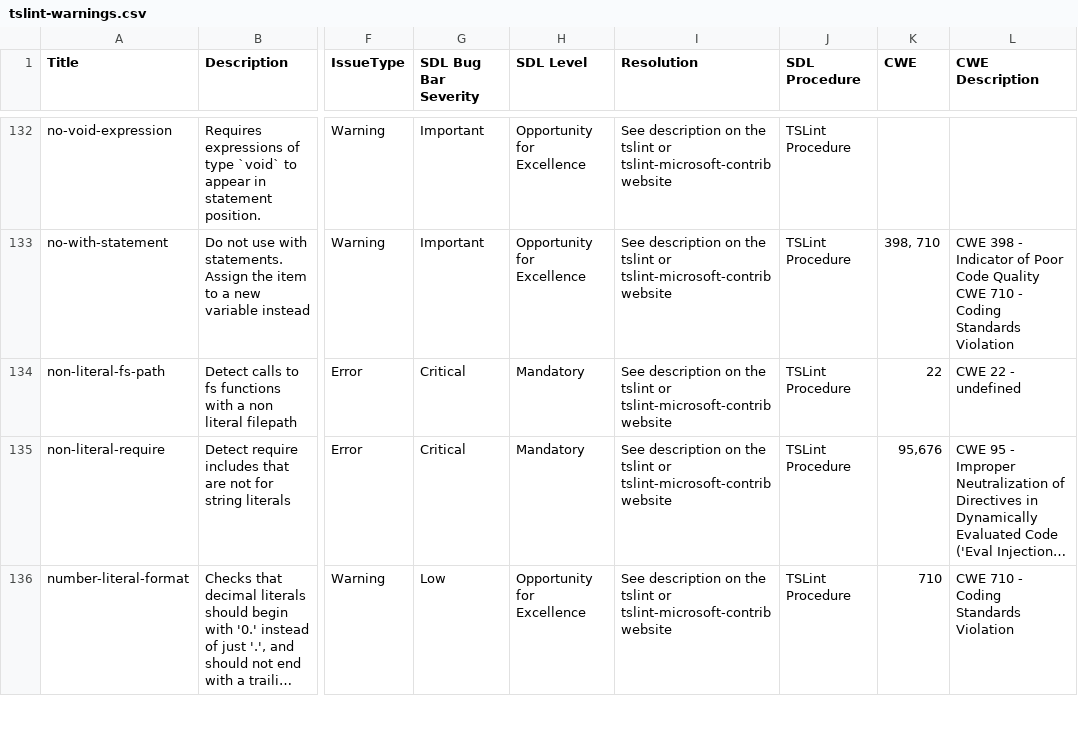
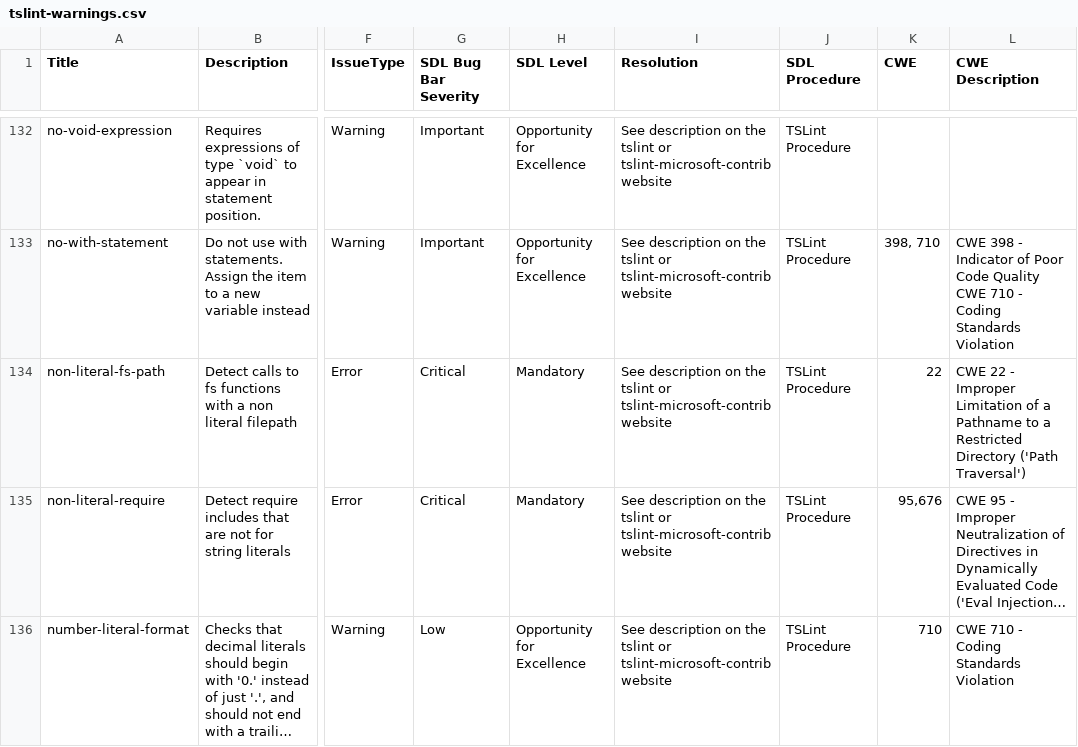
Before and after one commit to microsoft/tslint-microsoft-contrib, a CSV file: tslint-warnings.csv, drawn as a sheet; only a part is shown, gaps mark what is left out; long unchanged cells end in …; the diff names each change by its address in the sheet, - before the commit and + after, or states it on an @@ line.

```diff
--- a/tslint-warnings.csv
+++ b/tslint-warnings.csv
-L134 (CWE Description): …22 - undefined
+L134 (CWE Description): …22 - Improper Limitation of a Pathname to a Restricted Directory ('Path Traversal')
```
Also changed, not shown: 2 other files.
